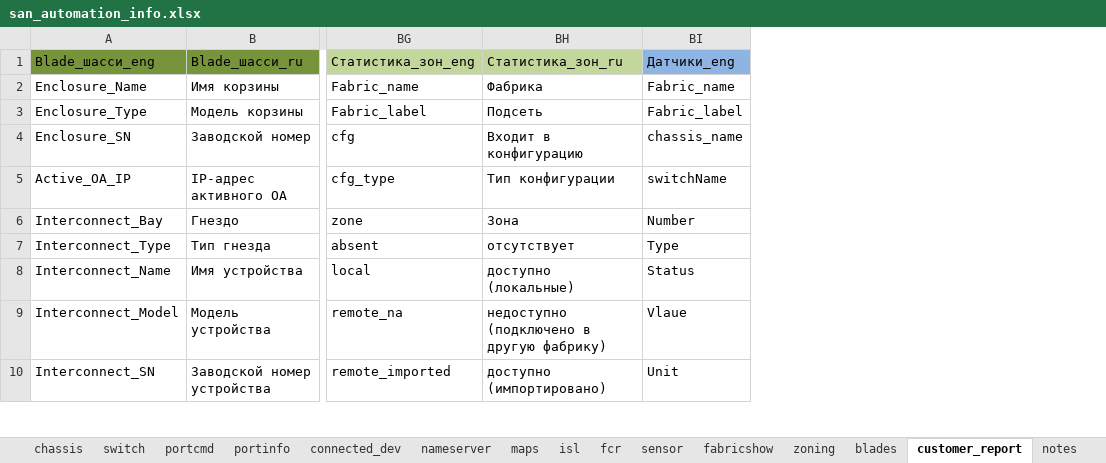
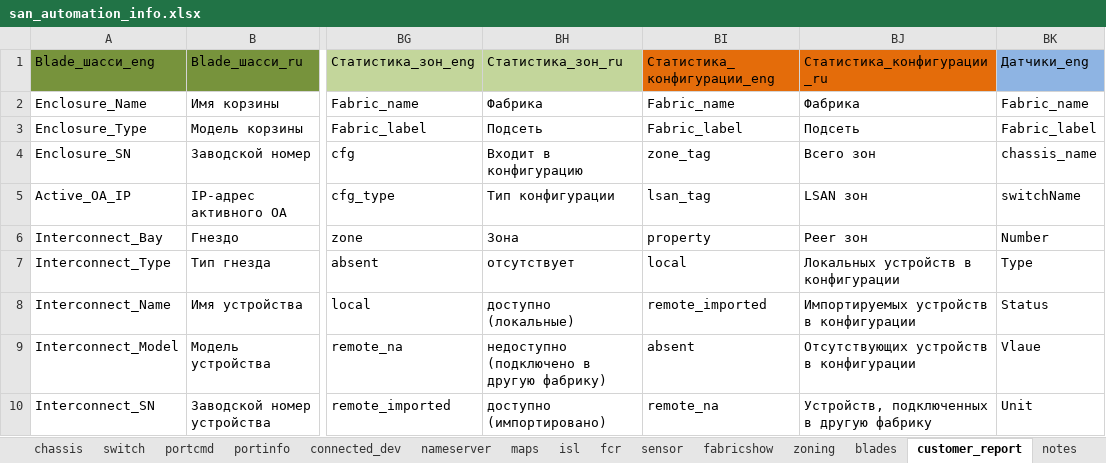
Before and after one commit to KonstantinAlxVlasenko/san_report_automation, an Excel workbook: san_automation_info.xlsx, sheet customer_report, drawn as a sheet; only a part is shown, gaps mark what is left out; values as stored, in another font and other column widths than the file's, no borders; the diff covers the shown part only; the diff names each change by its address in the sheet, - before the commit and + after, or states it on an @@ line.

```diff
--- a/san_automation_info.xlsx (sheet customer_report)
+++ b/san_automation_info.xlsx (sheet customer_report)
+column BI, rows 1-10: Статистика_конфигурации_eng | Fabric_name | Fabric_label | zone_tag | lsan_tag | property | local | remote_imported | absent | remote_na
+column BJ, rows 1-10: Статистика_конфигурации_ru | Фабрика | Подсеть | Всего зон | LSAN зон | Peer зон | Локальных устройств в конфигурации | Импортируемых устройств в конфигурации | Отсутствующих устройств в конфигурации | Устройств, подключенных в другую фабрику
```
Also changed, not shown: 12 edited cells elsewhere in this sheet, report_info.xlsx, 10 other files.
